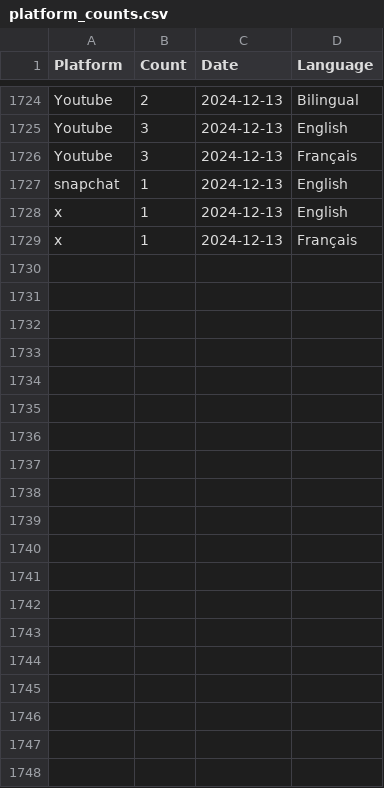
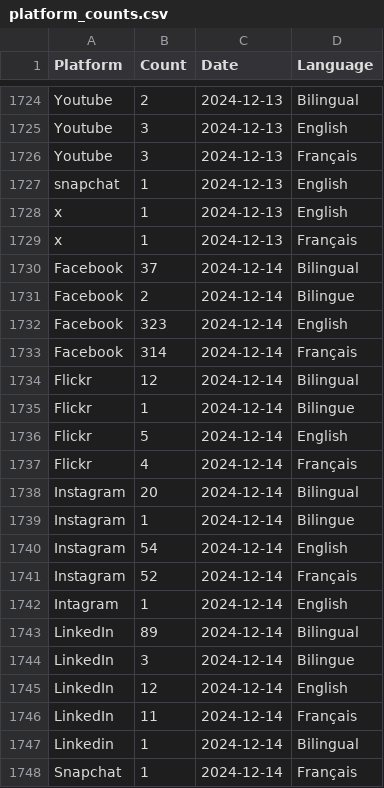
Before and after one commit to PatLittle/GC-Socials, a CSV file: platform_counts.csv, drawn as a sheet; only a part is shown, gaps mark what is left out; the diff covers the shown part only; the diff names each change by its address in the sheet, - before the commit and + after, or states it on an @@ line.

```diff
--- a/platform_counts.csv
+++ b/platform_counts.csv
+row 1730: Facebook | 37 | 2024-12-14 | Bilingual
+row 1731: Facebook | 2 | 2024-12-14 | Bilingue
+row 1732: Facebook | 323 | 2024-12-14 | English
+row 1733: Facebook | 314 | 2024-12-14 | Français
+row 1734: Flickr | 12 | 2024-12-14 | Bilingual
+row 1735: Flickr | 1 | 2024-12-14 | Bilingue
+row 1736: Flickr | 5 | 2024-12-14 | English
+row 1737: Flickr | 4 | 2024-12-14 | Français
+row 1738: Instagram | 20 | 2024-12-14 | Bilingual
+row 1739: Instagram | 1 | 2024-12-14 | Bilingue
+row 1740: Instagram | 54 | 2024-12-14 | English
+row 1741: Instagram | 52 | 2024-12-14 | Français
+row 1742: Intagram | 1 | 2024-12-14 | English
+row 1743: LinkedIn | 89 | 2024-12-14 | Bilingual
+row 1744: LinkedIn | 3 | 2024-12-14 | Bilingue
+row 1745: LinkedIn | 12 | 2024-12-14 | English
+row 1746: LinkedIn | 11 | 2024-12-14 | Français
+row 1747: Linkedin | 1 | 2024-12-14 | Bilingual
+row 1748: Snapchat | 1 | 2024-12-14 | Français
```
Also changed, not shown: 14 added rows elsewhere in this file, 1 other file.
